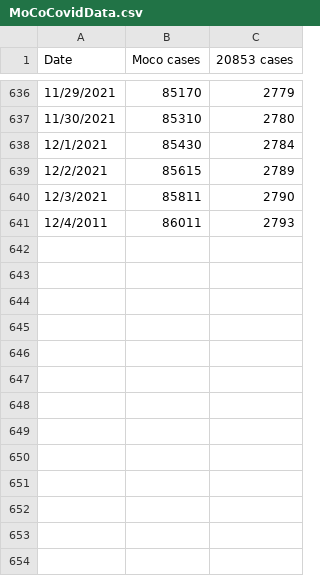
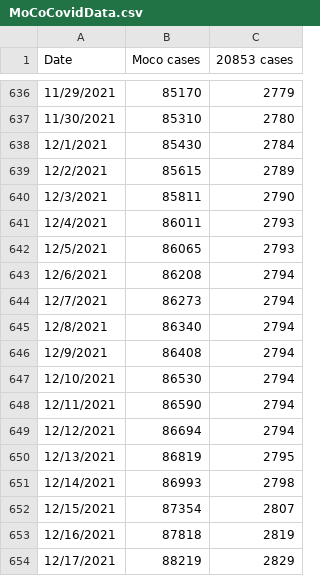
Before and after one commit to JohnGBaker/MoCoCovid, a CSV file: MoCoCovidData.csv, drawn as a sheet; only a part is shown, gaps mark what is left out.

Commit message:
Update MoCoCovidData.csv

```diff
--- a/MoCoCovidData.csv
+++ b/MoCoCovidData.csv
@@ -640,2 +640,15 @@ Date,Moco cases,20853 cases
 12/3/2021,85811,2790
-12/4/2011,86011,2793
+12/4/2021,86011,2793
+12/5/2021,86065,2793
+12/6/2021,86208,2794
+12/7/2021,86273,2794
+12/8/2021,86340,2794
+12/9/2021,86408,2794
+12/10/2021,86530,2794
+12/11/2021,86590,2794
+12/12/2021,86694,2794
+12/13/2021,86819,2795
+12/14/2021,86993,2798
+12/15/2021,87354,2807
+12/16/2021,87818,2819
+12/17/2021,88219,2829
```
